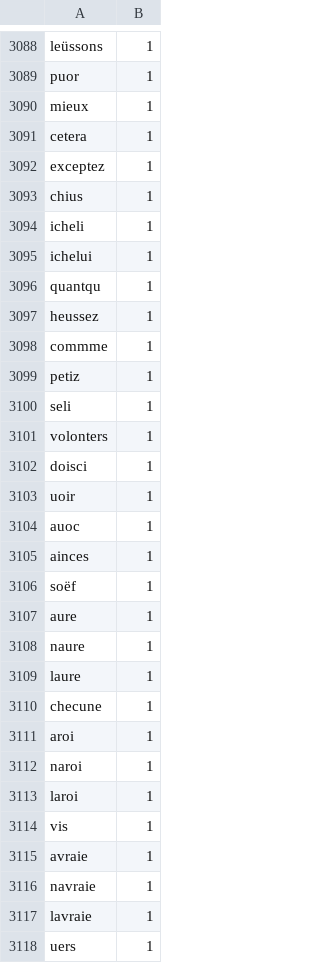
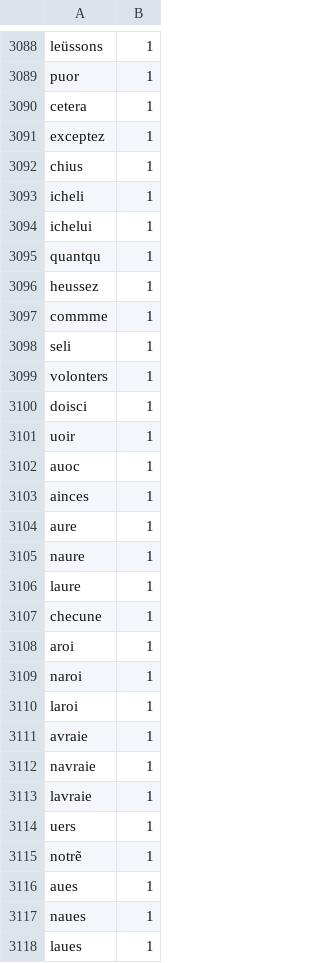
Before and after one commit to SupervisedStylometry/prosostyl, a TSV file: fro/of3c_atone.tsv, drawn as a sheet; only a part is shown, gaps mark what is left out; the shorter side is filled out with more unchanged rows; the diff names each change by its address in the sheet, - before the commit and + after, or states it on an @@ line.

```diff
--- a/fro/of3c_atone.tsv
+++ b/fro/of3c_atone.tsv
-row 3090: mieux | 1
-row 3099: petiz | 1
-row 3106: soëf | 1
-row 3114: vis | 1
```
Also changed, not shown: 2 other files.
